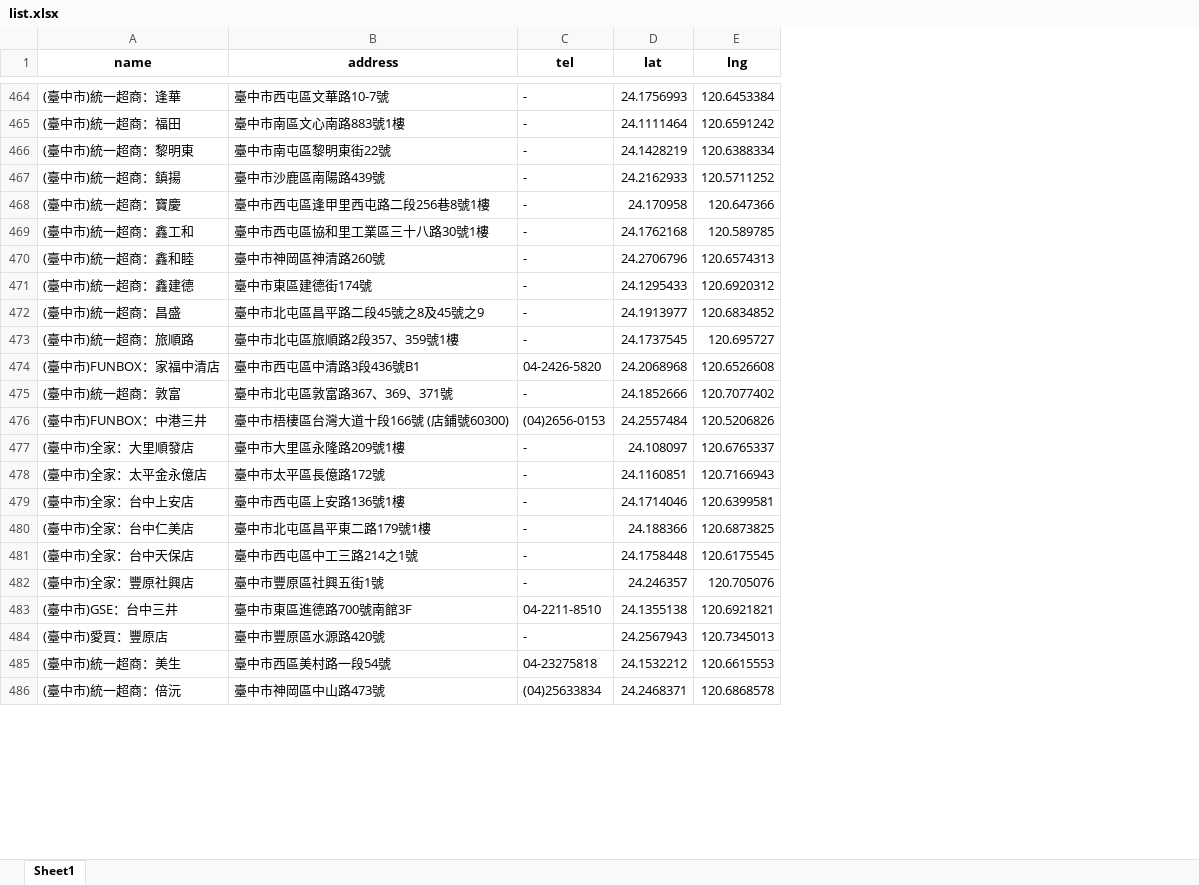
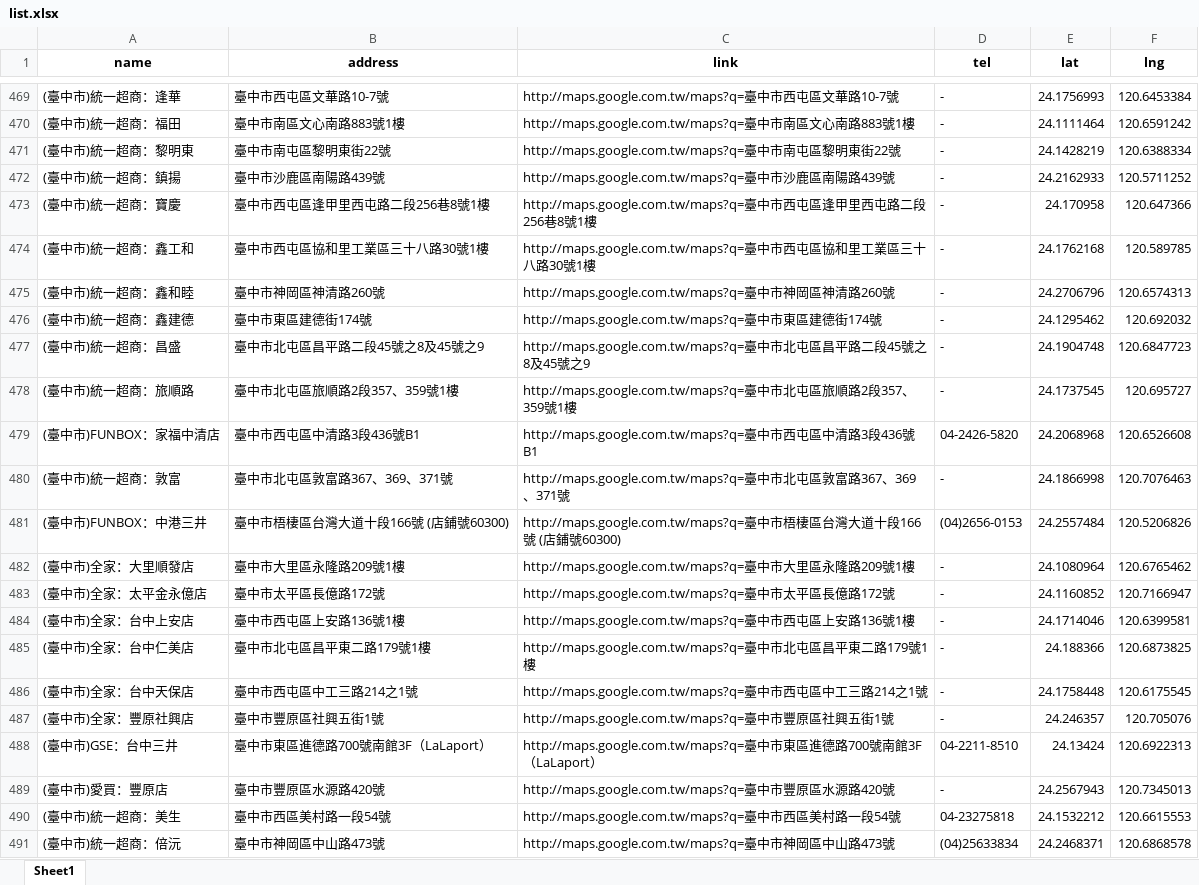
Before and after one commit to Hi-Alan-Liu/pokemon-gaole-map, an Excel workbook: data/list.xlsx, sheet Sheet1, drawn as a sheet; only a part is shown, gaps mark what is left out; values as stored, in another font and other column widths than the file's, no borders; addresses are those after the commit; the diff covers the shown part only; the diff names each change by its address in the sheet, - before the commit and + after, or states it on an @@ line.

```diff
--- a/data/list.xlsx (sheet Sheet1)
+++ b/data/list.xlsx (sheet Sheet1)
+column C (link), rows 469-491: http://maps.google.com.tw/maps?q=臺中市西屯區文華路10-7號 | http://maps.google.com.tw/maps?q=臺中市南區文心南路883號1樓 | http://maps.google.com.tw/maps?q=臺中市南屯區黎明東街22號 | http://maps.google.com.tw/maps?q=臺中市沙鹿區南陽路439號 | http://maps.google.com.tw/maps?q=臺中市西屯區逢甲里西屯路二段256巷8號1樓 | http://maps.google.com.tw/maps?q=臺中市西屯區協和里工業區三十八路30號1樓 | http://maps.google.com.tw/maps?q=臺中市神岡區神清路260號 | http://maps.google.com.tw/maps?q=臺中市東區建德街174號 | http://maps.google.com.tw/maps?q=臺中市北屯區昌平路二段45號之8及45號之9 | http://maps.google.com.tw/maps?q=臺中市北屯區旅順路2段357、359號1樓 | http://maps.google.com.tw/maps?q=臺中市西屯區中清路3段436號B1 | http://maps.google.com.tw/maps?q=臺中市北屯區敦富路367、369、371號 | http://maps.google.com.tw/maps?q=臺中市梧棲區台灣大道十段166號 (店鋪號60300) | http://maps.google.com.tw/maps?q=臺中市大里區永隆路209號1樓 | http://maps.google.com.tw/maps?q=臺中市太平區長億路172號 | http://maps.google.com.tw/maps?q=臺中市西屯區上安路136號1樓 | http://maps.google.com.tw/maps?q=臺中市北屯區昌平東二路179號1樓 | http://maps.google.com.tw/maps?q=臺中市西屯區中工三路214之1號 | http://maps.google.com.tw/maps?q=臺中市豐原區社興五街1號 | http://maps.google.com.tw/maps?q=臺中市東區進德路700號南館3F（LaLaport） | http://maps.google.com.tw/maps?q=臺中市豐原區水源路420號 | http://maps.google.com.tw/maps?q=臺中市西區美村路一段54號 | http://maps.google.com.tw/maps?q=臺中市神岡區中山路473號
-E476 (lat): 24.1295433
+E476 (lat): 24.1295462
-F476 (lng): 120.6920312
+F476 (lng): 120.692032
-E477 (lat): 24.1913977
+E477 (lat): 24.1904748
-F477 (lng): 120.6834852
+F477 (lng): 120.6847723
-E480 (lat): 24.1852666
+E480 (lat): 24.1866998
-F480 (lng): 120.7077402
+F480 (lng): 120.7076463
-E482 (lat): 24.108097
+E482 (lat): 24.1080964
-F482 (lng): 120.6765337
+F482 (lng): 120.6765462
-E483 (lat): 24.1160851
+E483 (lat): 24.1160852
-F483 (lng): 120.7166943
+F483 (lng): 120.7166947
-B488 (address): 臺中市東區進德路700號南館3F
+B488 (address): 臺中市東區進德路700號南館3F（LaLaport）
-E488 (lat): 24.1355138
+E488 (lat): 24.13424
-F488 (lng): 120.6921821
+F488 (lng): 120.6922313
```
Also changed, not shown: 72 added rows, 43 removed rows, 6 moved rows and 209 edited cells elsewhere in this sheet.
